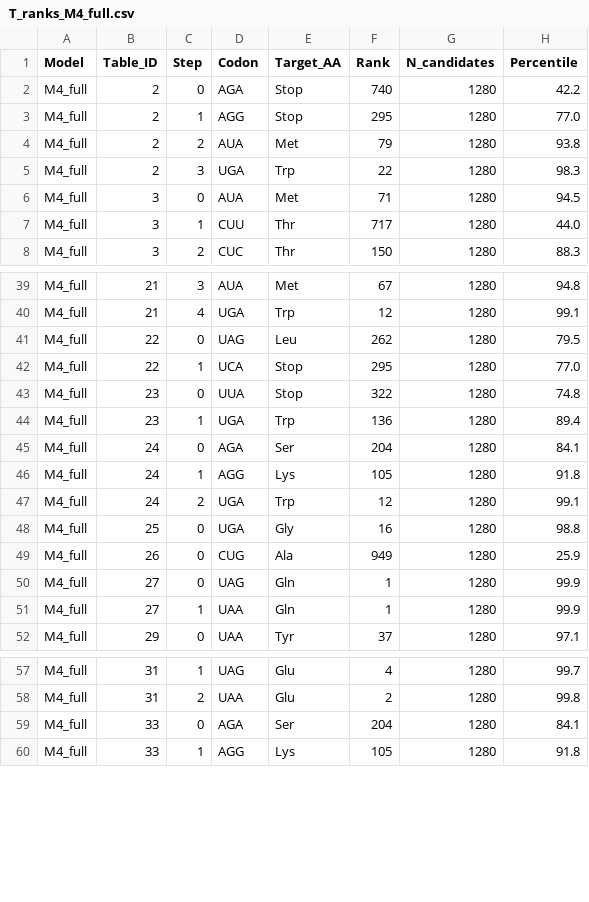
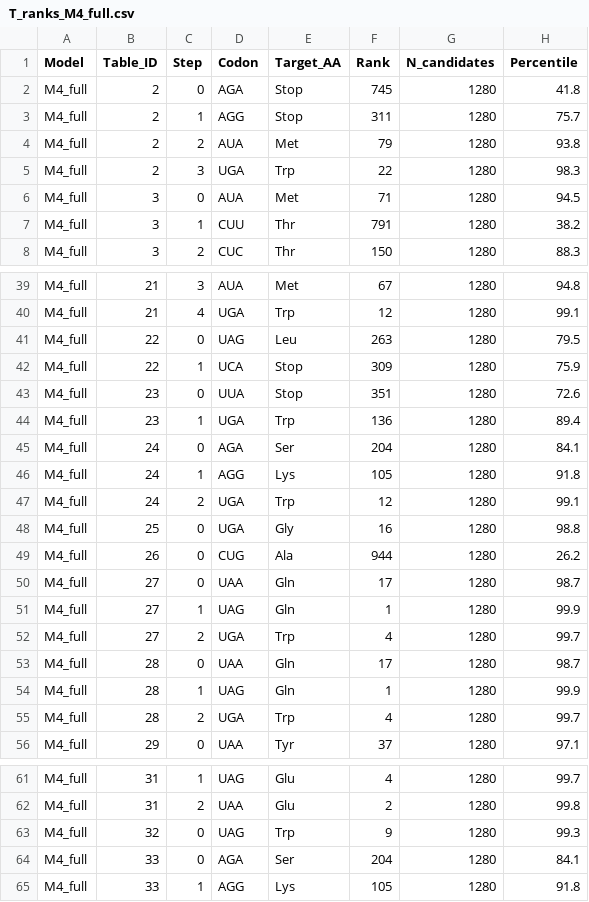
Before and after one commit to biostochastics/codontopo, a CSV file: output/tables/T_ranks_M4_full.csv, drawn as a sheet; only a part is shown, gaps mark what is left out; the diff covers the shown part only.

```diff
--- a/output/tables/T_ranks_M4_full.csv
+++ b/output/tables/T_ranks_M4_full.csv
@@ -1,4 +1,4 @@
 Model,Table_ID,Step,Codon,Target_AA,Rank,N_candidates,Percentile
-M4_full,2,0,AGA,Stop,740,1280,42.2
-M4_full,2,1,AGG,Stop,295,1280,77.0
+M4_full,2,0,AGA,Stop,745,1280,41.8
+M4_full,2,1,AGG,Stop,311,1280,75.7
 M4_full,2,2,AUA,Met,79,1280,93.8
@@ -6,3 +6,3 @@ M4_full,2,3,UGA,Trp,22,1280,98.3
 M4_full,3,0,AUA,Met,71,1280,94.5
-M4_full,3,1,CUU,Thr,717,1280,44.0
+M4_full,3,1,CUU,Thr,791,1280,38.2
 M4_full,3,2,CUC,Thr,150,1280,88.3
@@ -40,5 +40,5 @@ M4_full,21,3,AUA,Met,67,1280,94.8
 M4_full,21,4,UGA,Trp,12,1280,99.1
-M4_full,22,0,UAG,Leu,262,1280,79.5
-M4_full,22,1,UCA,Stop,295,1280,77.0
-M4_full,23,0,UUA,Stop,322,1280,74.8
+M4_full,22,0,UAG,Leu,263,1280,79.5
+M4_full,22,1,UCA,Stop,309,1280,75.9
+M4_full,23,0,UUA,Stop,351,1280,72.6
 M4_full,23,1,UGA,Trp,136,1280,89.4
@@ -48,5 +48,9 @@ M4_full,24,2,UGA,Trp,12,1280,99.1
 M4_full,25,0,UGA,Gly,16,1280,98.8
-M4_full,26,0,CUG,Ala,949,1280,25.9
-M4_full,27,0,UAG,Gln,1,1280,99.9
-M4_full,27,1,UAA,Gln,1,1280,99.9
+M4_full,26,0,CUG,Ala,944,1280,26.2
+M4_full,27,0,UAA,Gln,17,1280,98.7
+M4_full,27,1,UAG,Gln,1,1280,99.9
+M4_full,27,2,UGA,Trp,4,1280,99.7
+M4_full,28,0,UAA,Gln,17,1280,98.7
+M4_full,28,1,UAG,Gln,1,1280,99.9
+M4_full,28,2,UGA,Trp,4,1280,99.7
 M4_full,29,0,UAA,Tyr,37,1280,97.1
@@ -58,2 +62,3 @@ M4_full,31,1,UAG,Glu,4,1280,99.7
 M4_full,31,2,UAA,Glu,2,1280,99.8
+M4_full,32,0,UAG,Trp,9,1280,99.3
 M4_full,33,0,AGA,Ser,204,1280,84.1
```
Also changed, not shown: 3 edited cells elsewhere in this file, output/tables/T1_claim_hierarchy.csv, output/tables/T_model_comparison.csv, 36 other files.
